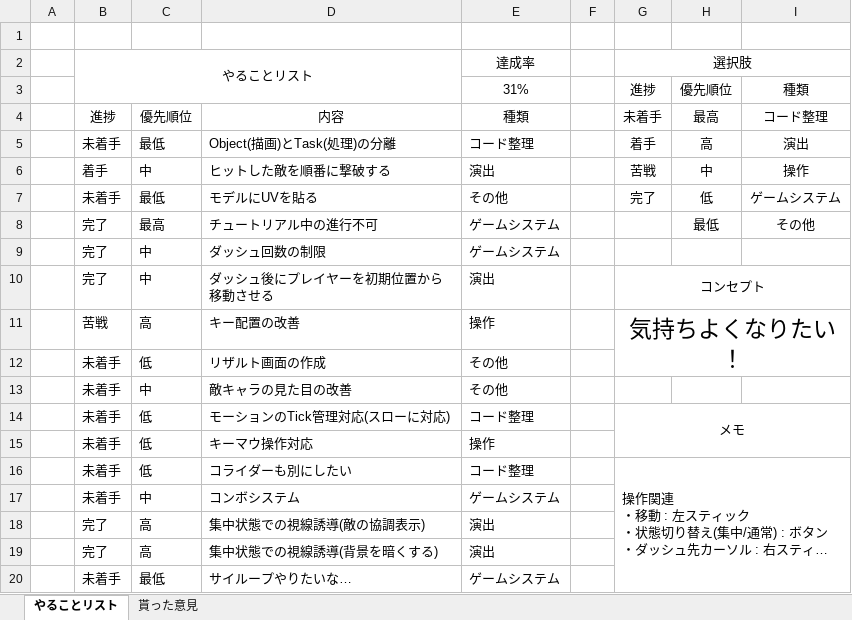
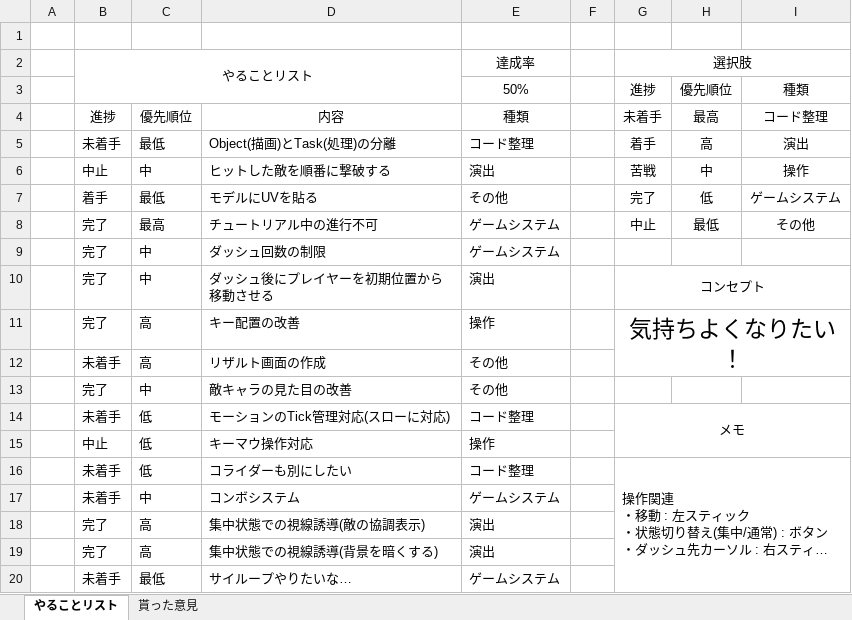
Before and after one commit to TomoyaKanazaki/Act_OneMonth, an Excel workbook: 企画系資料/やることリスト.xlsx, sheet やることリスト, drawn as a sheet; long unchanged cells end in …; values as stored, in another font and other column widths than the file's, no borders; conditional formats not drawn; the diff names each change by its address in the sheet, - before the commit and + after, or states it on an @@ line.

Commit message:
やることリスト、READMEの更新

```diff
--- a/企画系資料/やることリスト.xlsx (sheet やることリスト)
+++ b/企画系資料/やることリスト.xlsx (sheet やることリスト)
-E3 (種類): 31%
+E3 (種類): 50%
-B6 (進捗): 着手
+B6 (進捗): 中止
-B7 (進捗): 未着手
+B7 (進捗): 着手
-G8 (未着手): (empty)
+G8 (未着手): 中止
-B11 (進捗): 苦戦
+B11 (進捗): 完了
-C12 (優先順位): 低
+C12 (優先順位): 高
-B13 (進捗): 未着手
+B13 (進捗): 完了
-B15 (進捗): 未着手
+B15 (進捗): 中止
```
Also changed, not shown: 1 other file.
